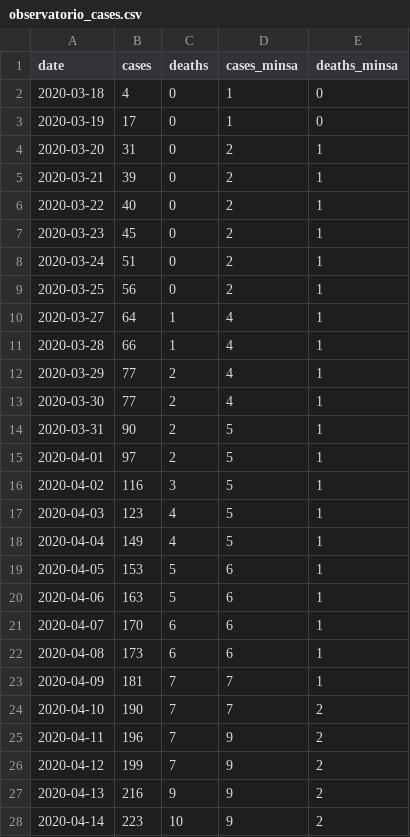
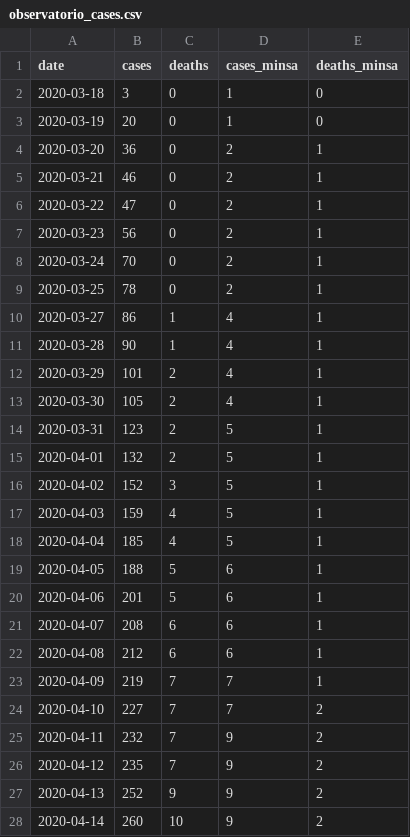
Before and after one commit to RRMaximiliano/observatorio-covid-nicaragua, a CSV file: data/observatorio_cases.csv, drawn as a sheet; only a part is shown; the diff covers the shown part only.

Commit message:
:pencil: New data observatorio

```diff
--- a/data/observatorio_cases.csv
+++ b/data/observatorio_cases.csv
@@ -1,28 +1,28 @@
 date,cases,deaths,cases_minsa,deaths_minsa
-2020-03-18,4,0,1,0
-2020-03-19,17,0,1,0
-2020-03-20,31,0,2,1
-2020-03-21,39,0,2,1
-2020-03-22,40,0,2,1
-2020-03-23,45,0,2,1
-2020-03-24,51,0,2,1
-2020-03-25,56,0,2,1
-2020-03-27,64,1,4,1
-2020-03-28,66,1,4,1
-2020-03-29,77,2,4,1
-2020-03-30,77,2,4,1
-2020-03-31,90,2,5,1
-2020-04-01,97,2,5,1
-2020-04-02,116,3,5,1
-2020-04-03,123,4,5,1
-2020-04-04,149,4,5,1
-2020-04-05,153,5,6,1
-2020-04-06,163,5,6,1
-2020-04-07,170,6,6,1
-2020-04-08,173,6,6,1
-2020-04-09,181,7,7,1
-2020-04-10,190,7,7,2
-2020-04-11,196,7,9,2
-2020-04-12,199,7,9,2
-2020-04-13,216,9,9,2
-2020-04-14,223,10,9,2
+2020-03-18,3,0,1,0
+2020-03-19,20,0,1,0
+2020-03-20,36,0,2,1
+2020-03-21,46,0,2,1
+2020-03-22,47,0,2,1
+2020-03-23,56,0,2,1
+2020-03-24,70,0,2,1
+2020-03-25,78,0,2,1
+2020-03-27,86,1,4,1
+2020-03-28,90,1,4,1
+2020-03-29,101,2,4,1
+2020-03-30,105,2,4,1
+2020-03-31,123,2,5,1
+2020-04-01,132,2,5,1
+2020-04-02,152,3,5,1
+2020-04-03,159,4,5,1
+2020-04-04,185,4,5,1
+2020-04-05,188,5,6,1
+2020-04-06,201,5,6,1
+2020-04-07,208,6,6,1
+2020-04-08,212,6,6,1
+2020-04-09,219,7,7,1
+2020-04-10,227,7,7,2
+2020-04-11,232,7,9,2
+2020-04-12,235,7,9,2
+2020-04-13,252,9,9,2
+2020-04-14,260,10,9,2
```
Also changed, not shown: 7 added rows and 63 edited cells elsewhere in this file, 6 other files.
